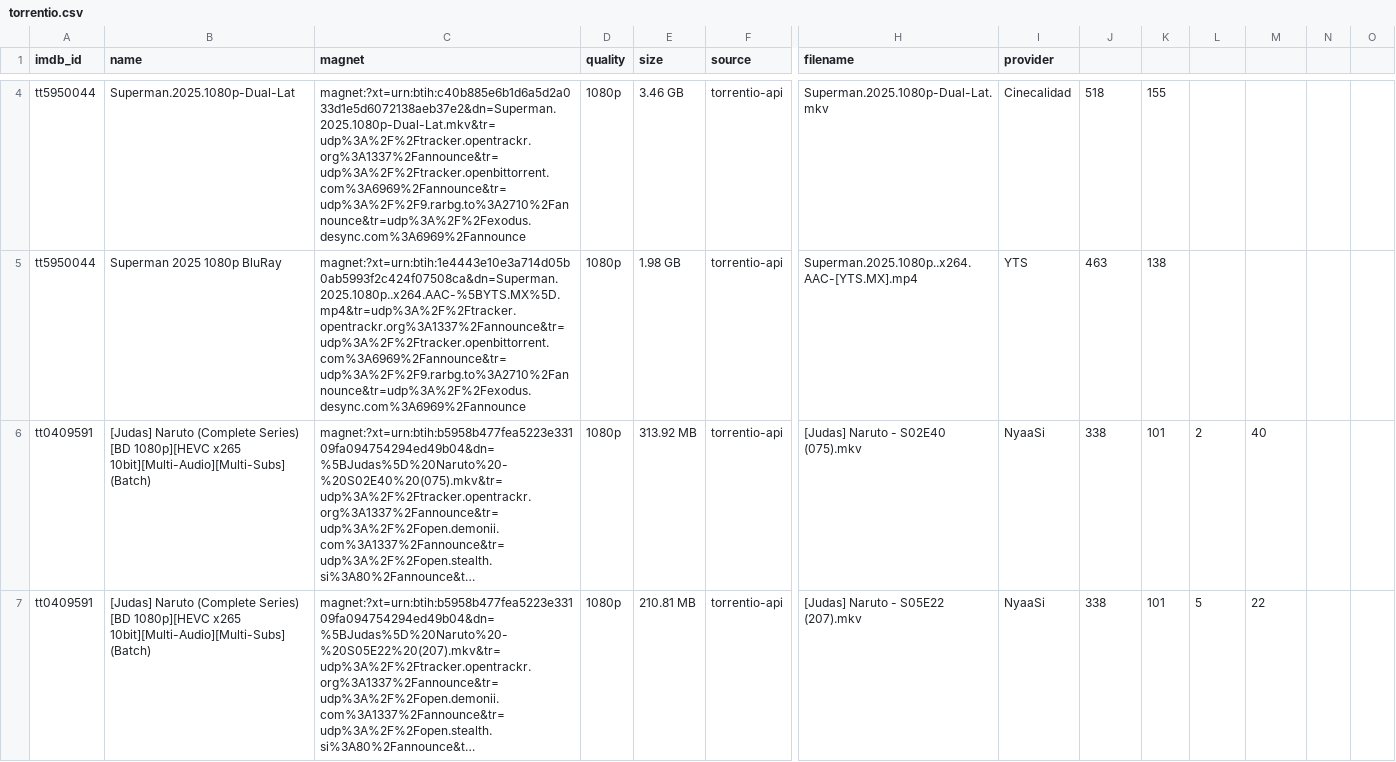
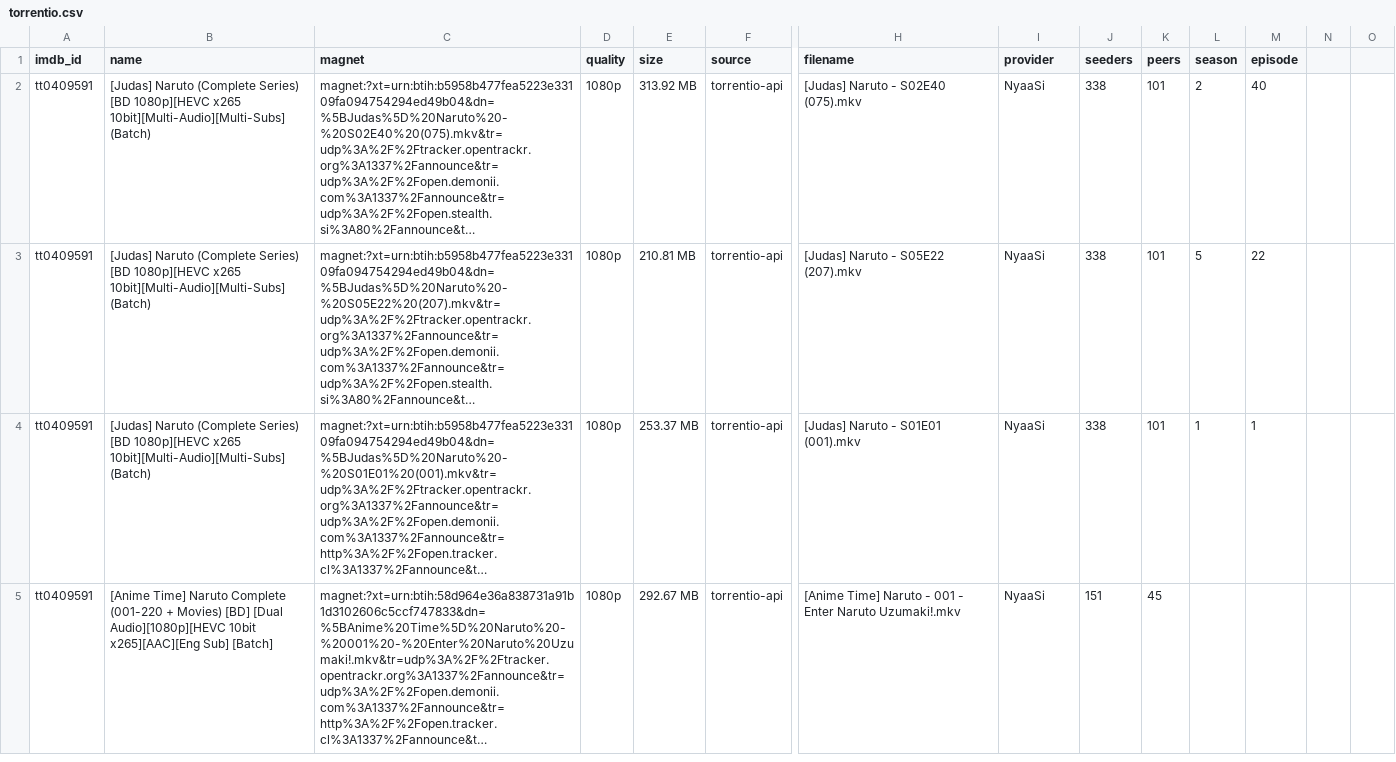
Before and after one commit to tst4ckr/bun-postgresql-streamio-magnet, a CSV file: data/torrentio.csv, drawn as a sheet; only a part is shown, gaps mark what is left out; the shorter side is filled out with more unchanged rows; long unchanged cells end in …; removed rows and columns are numbered as before the commit, all else as after; rows hold the shown columns only; the diff covers the shown part only; the diff names each change by its address in the sheet, - before the commit and + after, or states it on an @@ line.

Commit message:
feat(data): add new fields to CSV schema and update torrentio config
- Add seeders, peers, season, and episode fields to magnets.csv schema
- Simplify torrentio API URL configuration
- Update and clean torrentio.csv data entries

```diff
--- a/data/torrentio.csv
+++ b/data/torrentio.csv
-J1: (empty)
+J1: seeders
-K1: (empty)
+K1: peers
-L1: (empty)
+L1: season
-M1: (empty)
+M1: episode
-row 4: tt5950044 | Superman.2025.1080p-Dual-Lat | magnet:?xt=urn:btih:c40b885e6b1d6a5d2a033d1e5d6072138aeb37e2&dn=Superman.2025.1080p-Dual-Lat.mkv&tr=udp%3A%2F%2Ftracker.opentrackr.org%3A1337%2Fannounce&tr=udp%3A%2F%2Ftracker.openbittorrent.com%3A6969%2Fannounce&tr=udp%3A%2F%2F9.rarbg.to%3A2710%2Fannounce&tr=udp%3A%2F%2Fexodus.desync.com%3A6969%2Fannounce | 1080p | 3.46 GB | torrentio-api | Superman.2025.1080p-Dual-Lat.mkv | Cinecalidad | 518 | 155
-row 5: tt5950044 | Superman 2025 1080p BluRay | magnet:?xt=urn:btih:1e4443e10e3a714d05b0ab5993f2c424f07508ca&dn=Superman.2025.1080p..x264.AAC-%5BYTS.MX%5D.mp4&tr=udp%3A%2F%2Ftracker.opentrackr.org%3A1337%2Fannounce&tr=udp%3A%2F%2Ftracker.openbittorrent.com%3A6969%2Fannounce&tr=udp%3A%2F%2F9.rarbg.to%3A2710%2Fannounce&tr=udp%3A%2F%2Fexodus.desync.com%3A6969%2Fannounce | 1080p | 1.98 GB | torrentio-api | Superman.2025.1080p..x264.AAC-[YTS.MX].mp4 | YTS | 463 | 138
```
Also changed, not shown: 2 added rows and 2 removed rows elsewhere in this file, data/magnets.csv, 1 other file.
